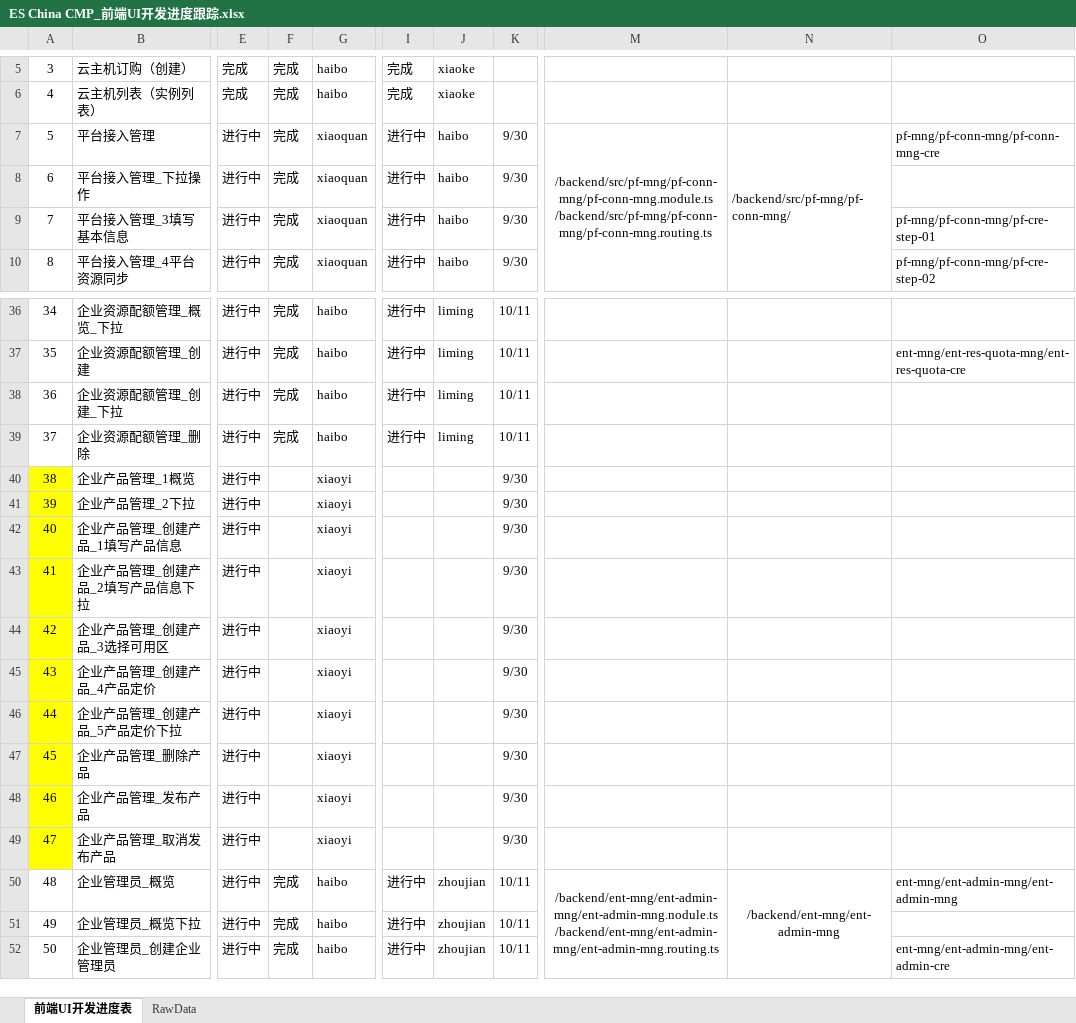
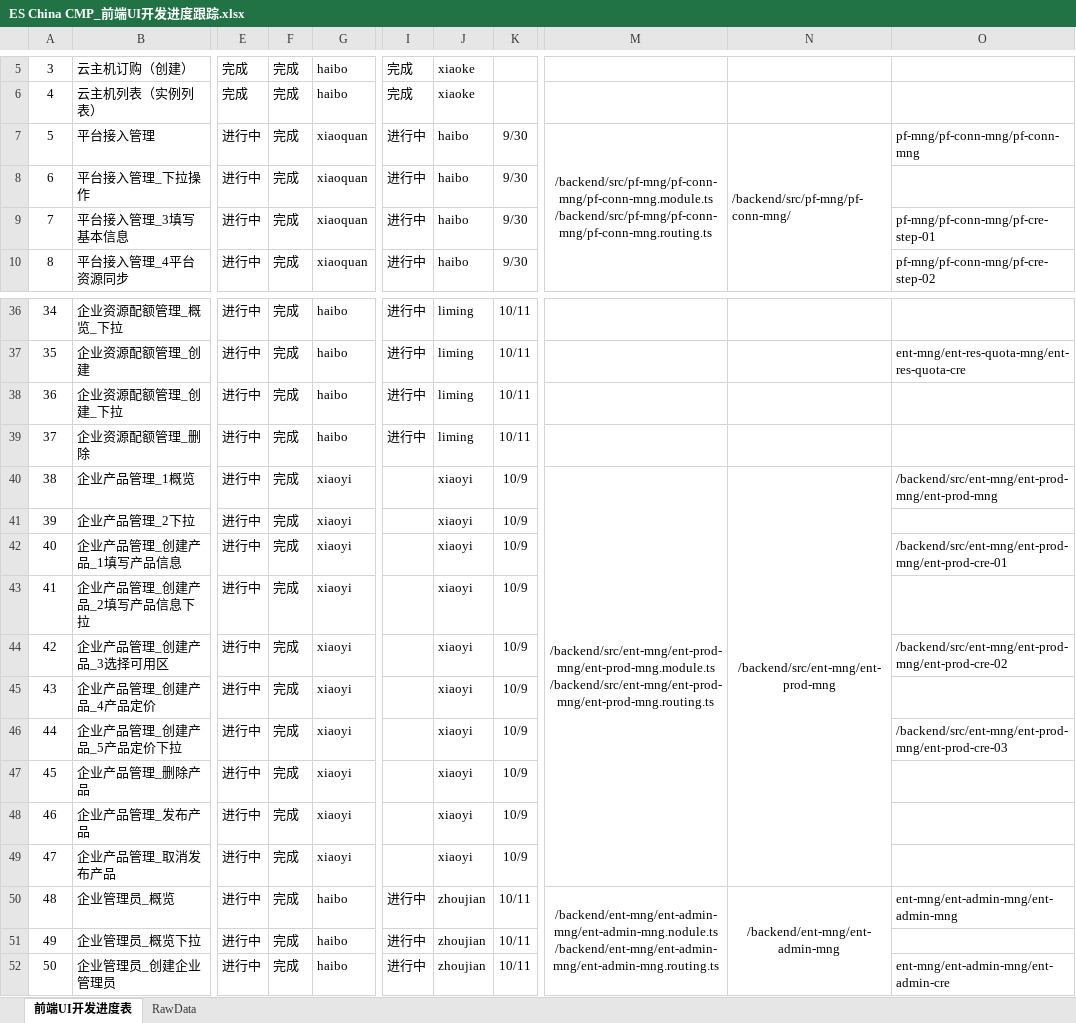
Before and after one commit to neighbourwang/angular, an Excel workbook: ES China CMP_前端UI开发进度跟踪.xlsx, sheet 前端UI开发进度表, drawn as a sheet; only a part is shown, gaps mark what is left out; values as stored, in another font and other column widths than the file's, no borders; conditional formats not drawn; ↵ is a line break in a cell; the diff names each change by its address in the sheet, - before the commit and + after, or states it on an @@ line.

```diff
--- a/ES China CMP_前端UI开发进度跟踪.xlsx (sheet 前端UI开发进度表)
+++ b/ES China CMP_前端UI开发进度跟踪.xlsx (sheet 前端UI开发进度表)
-O7: pf-mng/pf-conn-mng/pf-conn-mng-cre
+O7: pf-mng/pf-conn-mng/pf-conn-mng
-A40:A49 fill: #FFFF00
+A40:A49 fill: none
-F40:F49: (empty)
+F40:F49: 完成
-J40:J49: (empty)
+J40:J49: xiaoyi
-K40:K49: 9/30
+K40:K49: 10/9
-M40: (empty)
+M40: /backend/src/ent-mng/ent-prod-mng/ent-prod-mng.module.ts ↵ /backend/src/ent-mng/ent-prod-mng/ent-prod-mng.routing.ts
+M40:M49 merged
-N40: (empty)
+N40: /backend/src/ent-mng/ent-prod-mng
+N40:N49 merged
-O40: (empty)
+O40: /backend/src/ent-mng/ent-prod-mng/ent-prod-mng
-O42: (empty)
+O42: /backend/src/ent-mng/ent-prod-mng/ent-prod-cre-01
-O44: (empty)
+O44: /backend/src/ent-mng/ent-prod-mng/ent-prod-cre-02
-O46: (empty)
+O46: /backend/src/ent-mng/ent-prod-mng/ent-prod-cre-03
```
Also changed, not shown: 22 other files.
